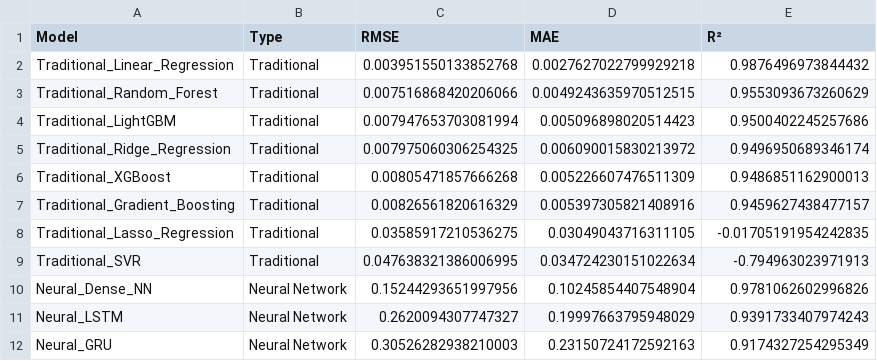
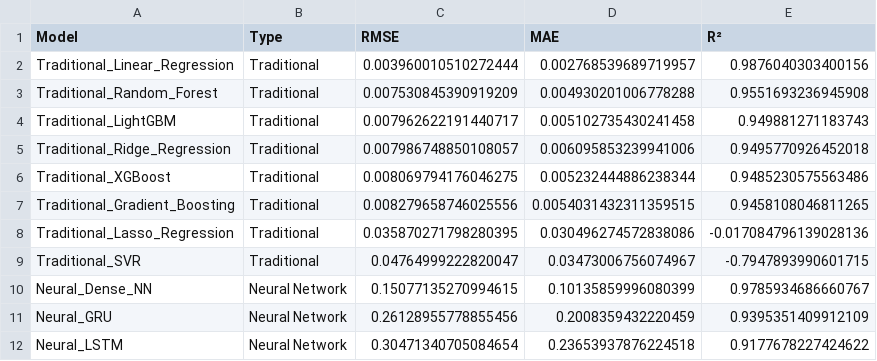
Before and after one commit to tokyobladee/exchange-rate-prediction-model, a CSV file: reports/model_comparison.csv, drawn as a sheet.

```diff
--- a/reports/model_comparison.csv
+++ b/reports/model_comparison.csv
@@ -1,12 +1,12 @@
 Model,Type,RMSE,MAE,R²
-Traditional_Linear_Regression,Traditional,0.003951550133852768,0.0027627022799929218,0.9876496973844432
-Traditional_Random_Forest,Traditional,0.007516868420206066,0.0049243635970512515,0.9553093673260629
-Traditional_LightGBM,Traditional,0.007947653703081994,0.005096898020514423,0.9500402245257686
-Traditional_Ridge_Regression,Traditional,0.007975060306254325,0.006090015830213972,0.9496950689346174
-Traditional_XGBoost,Traditional,0.00805471857666268,0.005226607476511309,0.9486851162900013
-Traditional_Gradient_Boosting,Traditional,0.00826561820616329,0.005397305821408916,0.9459627438477157
-Traditional_Lasso_Regression,Traditional,0.03585917210536275,0.03049043716311105,-0.01705191954242835
-Traditional_SVR,Traditional,0.047638321386006995,0.034724230151022634,-0.794963023971913
-Neural_Dense_NN,Neural Network,0.15244293651997956,0.10245854407548904,0.9781062602996826
-Neural_LSTM,Neural Network,0.2620094307747327,0.19997663795948029,0.9391733407974243
-Neural_GRU,Neural Network,0.30526282938210003,0.23150724172592163,0.9174327254295349
+Traditional_Linear_Regression,Traditional,0.003960010510272444,0.002768539689719957,0.9876040303400156
+Traditional_Random_Forest,Traditional,0.007530845390919209,0.004930201006778288,0.9551693236945908
+Traditional_LightGBM,Traditional,0.007962622191440717,0.005102735430241458,0.949881271183743
+Traditional_Ridge_Regression,Traditional,0.007986748850108057,0.006095853239941006,0.9495770926452018
+Traditional_XGBoost,Traditional,0.008069794176046275,0.005232444886238344,0.9485230575563486
+Traditional_Gradient_Boosting,Traditional,0.008279658746025556,0.0054031432311359515,0.9458108046811265
+Traditional_Lasso_Regression,Traditional,0.035870271798280395,0.030496274572838086,-0.017084796139028136
+Traditional_SVR,Traditional,0.04764999222820047,0.03473006756074967,-0.7947893990601715
+Neural_Dense_NN,Neural Network,0.15077135270994615,0.10135859996080399,0.9785934686660767
+Neural_GRU,Neural Network,0.26128955778855456,0.2008359432220459,0.9395351409912109
+Neural_LSTM,Neural Network,0.30471340705084654,0.23653937876224518,0.9177678227424622
```
Also changed, not shown: data/EURUSD=X_processed.csv, 13 other files.
